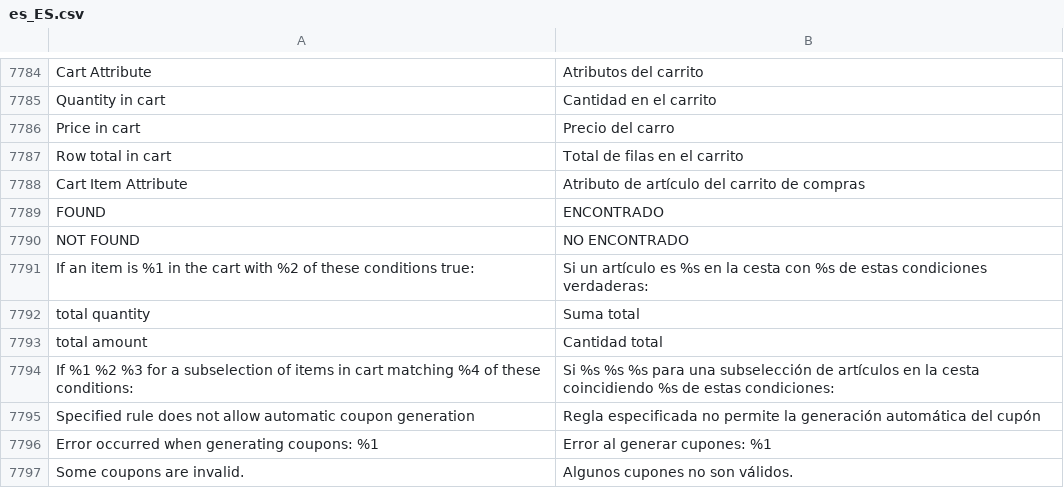
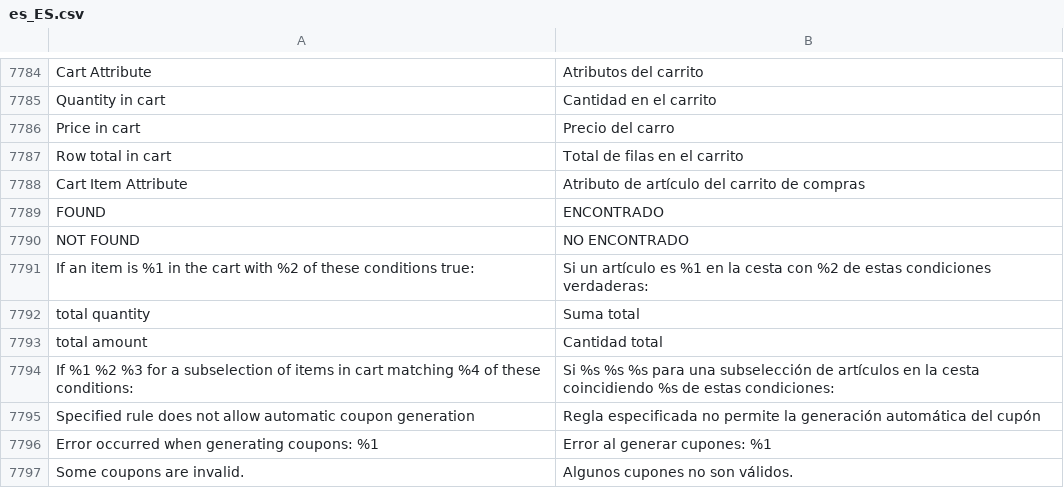
Before and after one commit to magento-l10n/language-es_ES, a CSV file: es_ES.csv, drawn as a sheet; only a part is shown, gaps mark what is left out.

Commit message:
Updating translations from Crowdin.

```diff
--- a/es_ES.csv
+++ b/es_ES.csv
@@ -7848,3 +7848,3 @@ FOUND,ENCONTRADO
 "NOT FOUND","NO ENCONTRADO"
-"If an item is %1 in the cart with %2 of these conditions true:","Si un artículo es %s en la cesta con %s de estas condiciones verdaderas:"
+"If an item is %1 in the cart with %2 of these conditions true:","Si un artículo es %1 en la cesta con %2 de estas condiciones verdaderas:"
 "total quantity","Suma total"
```
Also changed, not shown: 1 other file.
